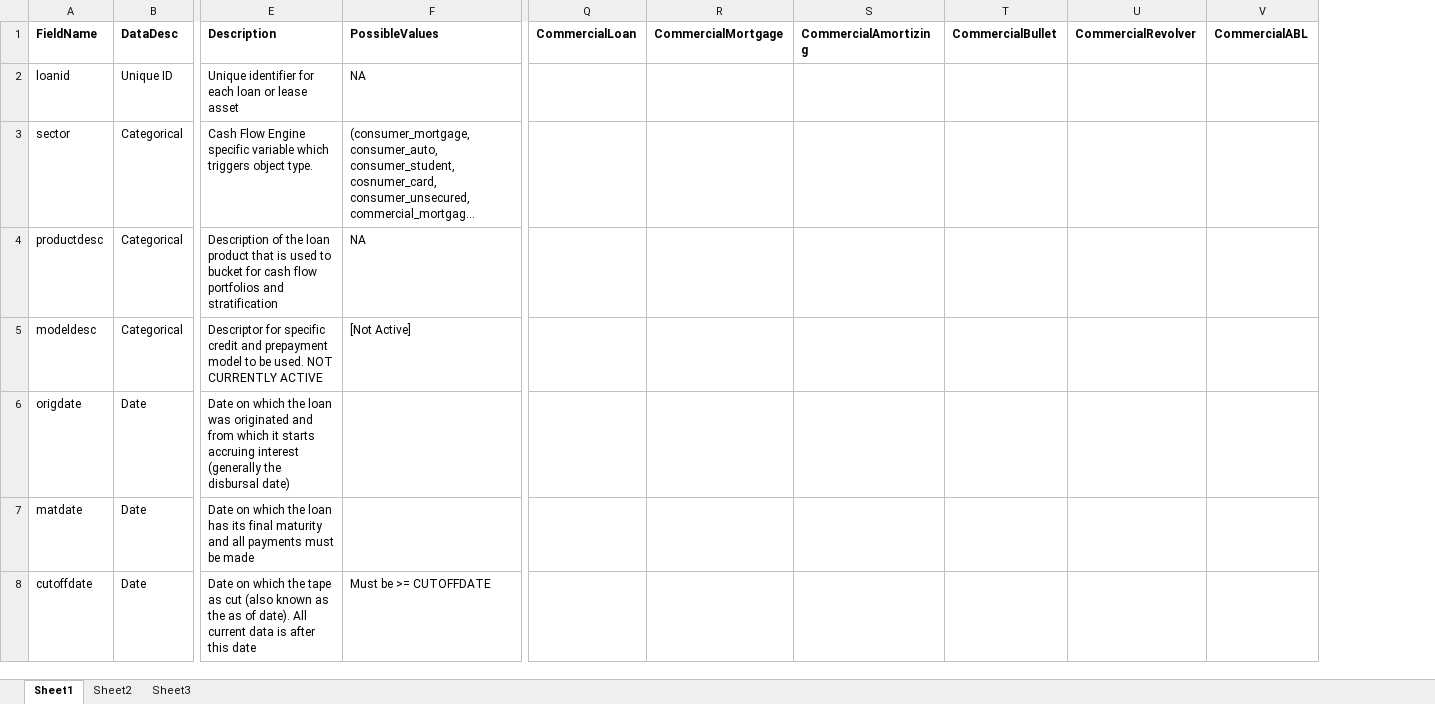
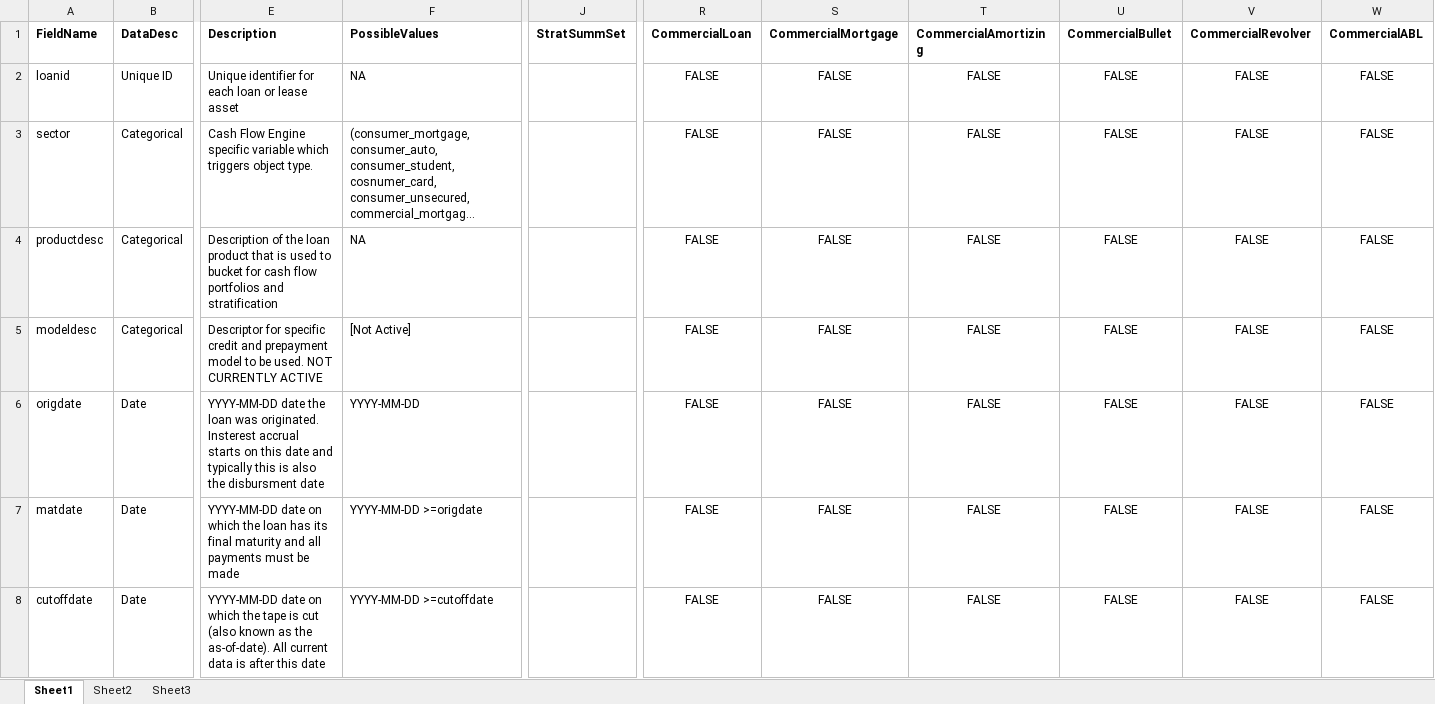
Before and after one commit to crmerrill/tapestratification, an Excel workbook: DataDictionary05092023.xlsx, sheet Sheet1, drawn as a sheet; only a part is shown, gaps mark what is left out; long unchanged cells end in …; values as stored, in another font and other column widths than the file's, no borders; addresses are those after the commit; the diff covers the shown part only; the diff names each change by its address in the sheet, - before the commit and + after, or states it on an @@ line.

Commit message:
tape completed, assetvars completed, strattool updates, datadict almost complete

```diff
--- a/DataDictionary05092023.xlsx (sheet Sheet1)
+++ b/DataDictionary05092023.xlsx (sheet Sheet1)
+column J (StratSummSet), empty
-R2:R8 (CommercialLoan): (empty)
+R2:R8 (CommercialLoan): FALSE
-S2:S8 (CommercialMortgage): (empty)
+S2:S8 (CommercialMortgage): FALSE
-T2:T8 (CommercialAmortizing): (empty)
+T2:T8 (CommercialAmortizing): FALSE
-U2:U8 (CommercialBullet): (empty)
+U2:U8 (CommercialBullet): FALSE
-V2:V8 (CommercialRevolver): (empty)
+V2:V8 (CommercialRevolver): FALSE
-W2:W8 (CommercialABL): (empty)
+W2:W8 (CommercialABL): FALSE
-E6 (Description): Date on which the loan was originated and from which it starts accruing interest (generally the disbursal date)
+E6 (Description): YYYY-MM-DD date the loan was originated. Insterest accrual starts on this date and typically this is also the disbursment date
-F6 (PossibleValues): (empty)
+F6 (PossibleValues): YYYY-MM-DD
-E7 (Description): Date on which…
+E7 (Description): YYYY-MM-DD date on which…
-F7 (PossibleValues): (empty)
+F7 (PossibleValues): YYYY-MM-DD >=origdate
-E8 (Description): Date on which the tape as cut (also known as the as of date). All current…
+E8 (Description): YYYY-MM-DD date on which the tape is cut (also known as the as-of-date). All current…
-F8 (PossibleValues): Must be >= CUTOFFDATE
+F8 (PossibleValues): YYYY-MM-DD >=cutoffdate
```
Also changed, not shown: 1 added row, 861 edited cells and cell formats elsewhere in this sheet, 9 other files.
